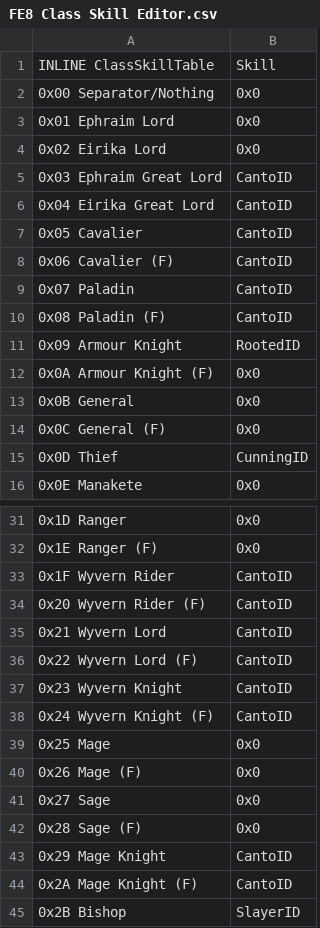
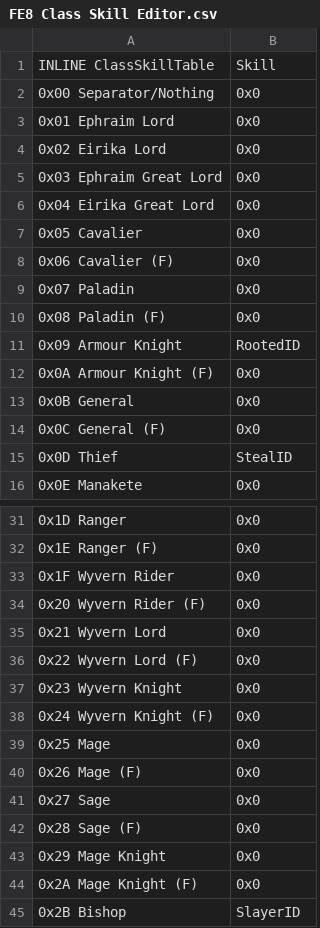
Before and after one commit to LNB2017/Tower-Defense-II, a CSV file: Tables/FE8 Nightmare modules/FE8 Class Skill Editor.csv, drawn as a sheet; only a part is shown, gaps mark what is left out; the diff covers the shown part only.

```diff
--- a/Tables/FE8 Nightmare modules/FE8 Class Skill Editor.csv
+++ b/Tables/FE8 Nightmare modules/FE8 Class Skill Editor.csv
@@ -4,8 +4,8 @@ INLINE ClassSkillTable,Skill
 0x02 Eirika Lord,0x0
-0x03 Ephraim Great Lord,CantoID
-0x04 Eirika Great Lord,CantoID
-0x05 Cavalier,CantoID
-0x06 Cavalier (F),CantoID
-0x07 Paladin,CantoID
-0x08 Paladin (F),CantoID
+0x03 Ephraim Great Lord,0x0
+0x04 Eirika Great Lord,0x0
+0x05 Cavalier,0x0
+0x06 Cavalier (F),0x0
+0x07 Paladin,0x0
+0x08 Paladin (F),0x0
 0x09 Armour Knight,RootedID
@@ -14,3 +14,3 @@ INLINE ClassSkillTable,Skill
 0x0C General (F),0x0
-0x0D Thief,CunningID
+0x0D Thief,StealID
 0x0E Manakete,0x0
@@ -32,8 +32,8 @@ INLINE ClassSkillTable,Skill
 0x1E Ranger (F),0x0
-0x1F Wyvern Rider,CantoID
-0x20 Wyvern Rider (F),CantoID
-0x21 Wyvern Lord,CantoID
-0x22 Wyvern Lord (F),CantoID
-0x23 Wyvern Knight,CantoID
-0x24 Wyvern Knight (F),CantoID
+0x1F Wyvern Rider,0x0
+0x20 Wyvern Rider (F),0x0
+0x21 Wyvern Lord,0x0
+0x22 Wyvern Lord (F),0x0
+0x23 Wyvern Knight,0x0
+0x24 Wyvern Knight (F),0x0
 0x25 Mage,0x0
@@ -42,4 +42,4 @@ INLINE ClassSkillTable,Skill
 0x28 Sage (F),0x0
-0x29 Mage Knight,CantoID
-0x2A Mage Knight (F),CantoID
+0x29 Mage Knight,0x0
+0x2A Mage Knight (F),0x0
 0x2B Bishop,SlayerID
```
Also changed, not shown: 7 edited cells elsewhere in this file, 7 other files.
